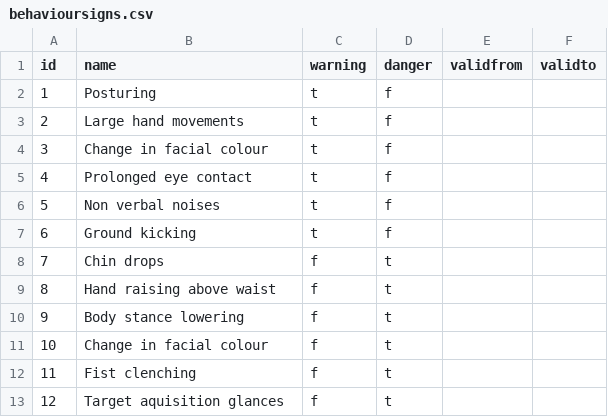
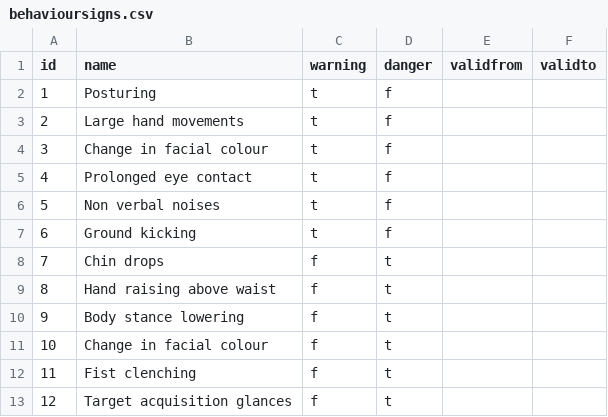
Before and after one commit to UKHomeOffice/RefData, a CSV file: schemas/reference/bulkload/behavioursigns.csv, drawn as a sheet.

Commit message:
corrected spelling mistake

```diff
--- a/schemas/reference/bulkload/behavioursigns.csv
+++ b/schemas/reference/bulkload/behavioursigns.csv
@@ -12,2 +12,2 @@ id,name,warning,danger,validfrom,validto
 11,Fist clenching,f,t,,
-12,Target aquisition glances,f,t,,
+12,Target acquisition glances,f,t,,
```
